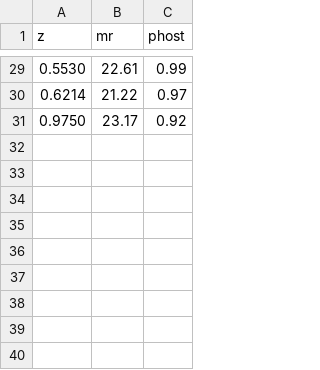
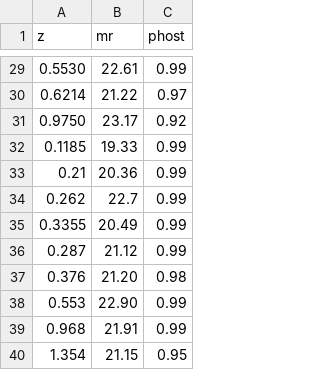
Before and after one commit to FRBs/zdm, a CSV file: papers/lsst/Data/dsa_hosts.csv, drawn as a sheet; only a part is shown, gaps mark what is left out.

Commit message:
Updated to optical PATH priors, and minor updates to LSST plots for that paper

```diff
--- a/papers/lsst/Data/dsa_hosts.csv
+++ b/papers/lsst/Data/dsa_hosts.csv
@@ -31 +31,10 @@ z,mr,phost
 0.9750,23.17,0.92
+0.1185,19.33,0.99
+0.21,20.36,0.99
+0.262,22.7,0.99
+0.3355,20.49,0.99
+0.287,21.12,0.99
+0.376,21.20,0.98
+0.553,22.90,0.99
+0.968,21.91,0.99
+1.354,21.15,0.95
```
Also changed, not shown: 17 other files.
